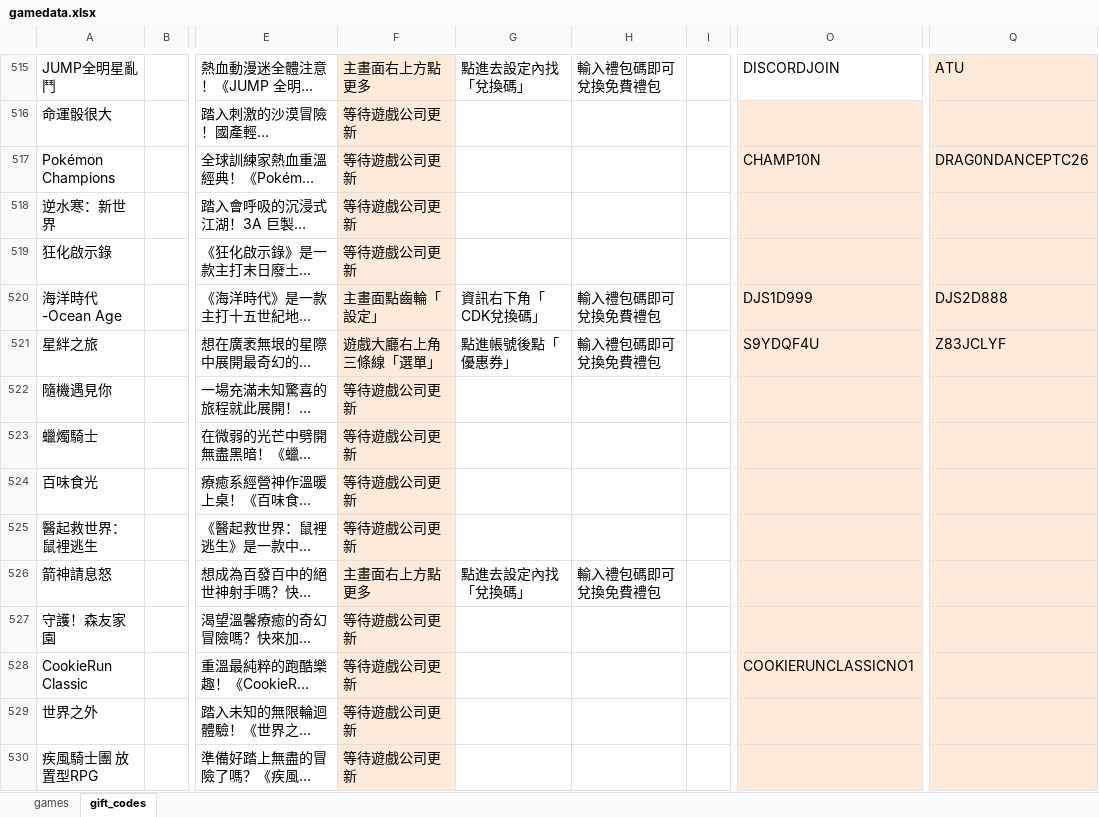
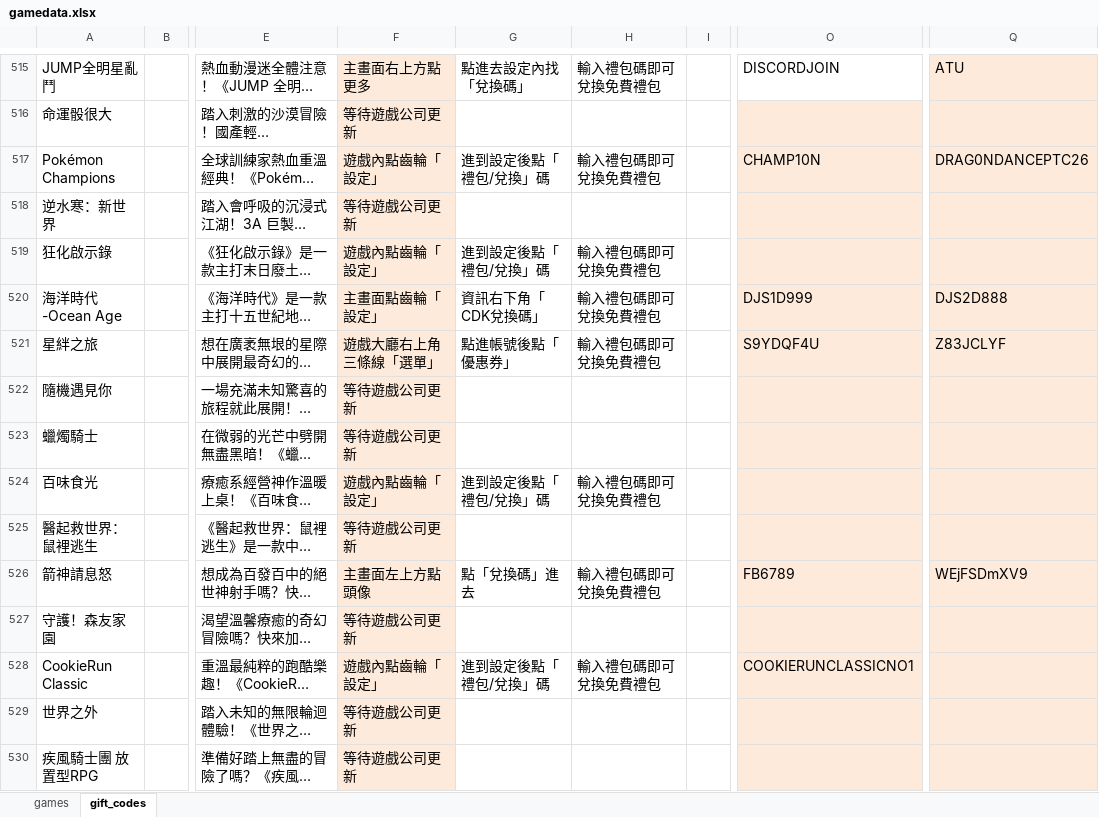
Before and after one commit to diva3322/SSBuy-web, an Excel workbook: detail_giftcode/data/gamedata.xlsx, sheet gift_codes, drawn as a sheet; only a part is shown, gaps mark what is left out; long unchanged cells end in …; values as stored, in another font and other column widths than the file's, no borders; the diff covers the shown part only; the diff names each change by its address in the sheet, - before the commit and + after, or states it on an @@ line.

```diff
--- a/detail_giftcode/data/gamedata.xlsx (sheet gift_codes)
+++ b/detail_giftcode/data/gamedata.xlsx (sheet gift_codes)
-F517: 等待遊戲公司更新
+F517: 遊戲內點齒輪「設定」
-G517: (empty)
+G517: 進到設定後點「禮包/兌換」碼
-H517: (empty)
+H517: 輸入禮包碼即可兌換免費禮包
-F519: 等待遊戲公司更新
+F519: 遊戲內點齒輪「設定」
-G519: (empty)
+G519: 進到設定後點「禮包/兌換」碼
-H519: (empty)
+H519: 輸入禮包碼即可兌換免費禮包
-F524: 等待遊戲公司更新
+F524: 遊戲內點齒輪「設定」
-G524: (empty)
+G524: 進到設定後點「禮包/兌換」碼
-H524: (empty)
+H524: 輸入禮包碼即可兌換免費禮包
-F526: 主畫面右上方點更多
+F526: 主畫面左上方點頭像
-G526: 點進去設定內找「兌換碼」
+G526: 點「兌換碼」進去
-O526: (empty)
+O526: FB6789
-Q526: (empty)
+Q526: WEjFSDmXV9
-F528: 等待遊戲公司更新
+F528: 遊戲內點齒輪「設定」
-G528: (empty)
+G528: 進到設定後點「禮包/兌換」碼
-H528: (empty)
+H528: 輸入禮包碼即可兌換免費禮包
```
Also changed, not shown: 13 edited cells elsewhere in this sheet, sheet games, 12 other files.
